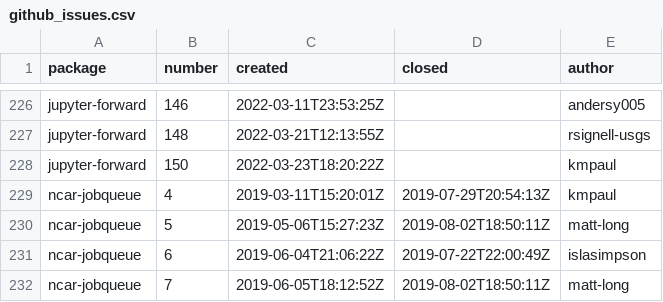
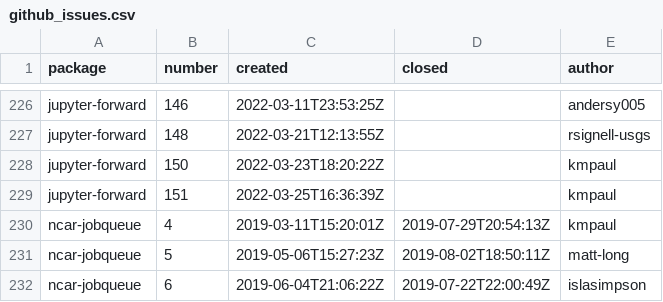
Before and after one commit to ncar-xdev/ncar-xdev.github.io, a CSV file: data/github_issues.csv, drawn as a sheet; only a part is shown, gaps mark what is left out; the shorter side is filled out with more unchanged rows.

```diff
--- a/data/github_issues.csv
+++ b/data/github_issues.csv
@@ -228,2 +228,3 @@ jupyter-forward,148,2022-03-21T12:13:55Z,,rsignell-usgs
 jupyter-forward,150,2022-03-23T18:20:22Z,,kmpaul
+jupyter-forward,151,2022-03-25T16:36:39Z,,kmpaul
 ncar-jobqueue,4,2019-03-11T15:20:01Z,2019-07-29T20:54:13Z,kmpaul
```
Also changed, not shown: data/pypi_stats.csv.
